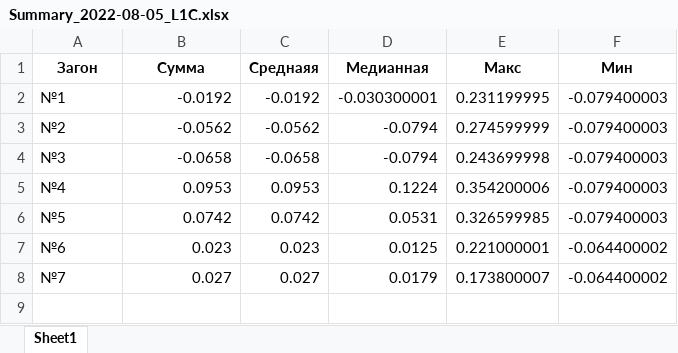
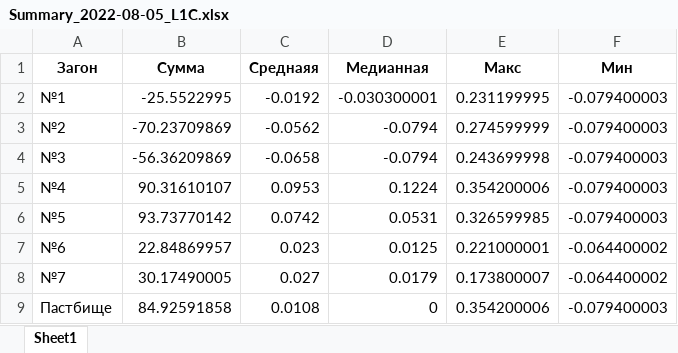
Before and after one commit to Yerlan999/CowsGPSTracker-KazATU, an Excel workbook: new_modules/Summary_2022-08-05_L1C.xlsx, sheet Sheet1, drawn as a sheet; values as stored, in another font and other column widths than the file's, no borders; the diff names each change by its address in the sheet, - before the commit and + after, or states it on an @@ line.

```diff
--- a/new_modules/Summary_2022-08-05_L1C.xlsx (sheet Sheet1)
+++ b/new_modules/Summary_2022-08-05_L1C.xlsx (sheet Sheet1)
-B2 (Сумма): -0.0192
+B2 (Сумма): -25.5522995
-B3 (Сумма): -0.0562
+B3 (Сумма): -70.23709869
-B4 (Сумма): -0.0658
+B4 (Сумма): -56.36209869
-B5 (Сумма): 0.0953
+B5 (Сумма): 90.31610107
-B6 (Сумма): 0.0742
+B6 (Сумма): 93.73770142
-B7 (Сумма): 0.023
+B7 (Сумма): 22.84869957
-B8 (Сумма): 0.027
+B8 (Сумма): 30.17490005
+row 9: Пастбище | 84.92591858 | 0.0108 | 0 | 0.354200006 | -0.079400003
```
Also changed, not shown: new_modules/Summary_2022-06-09_L1C.xlsx, new_modules/Summary_2022-06-09_L2A.xlsx, 11 other files.
